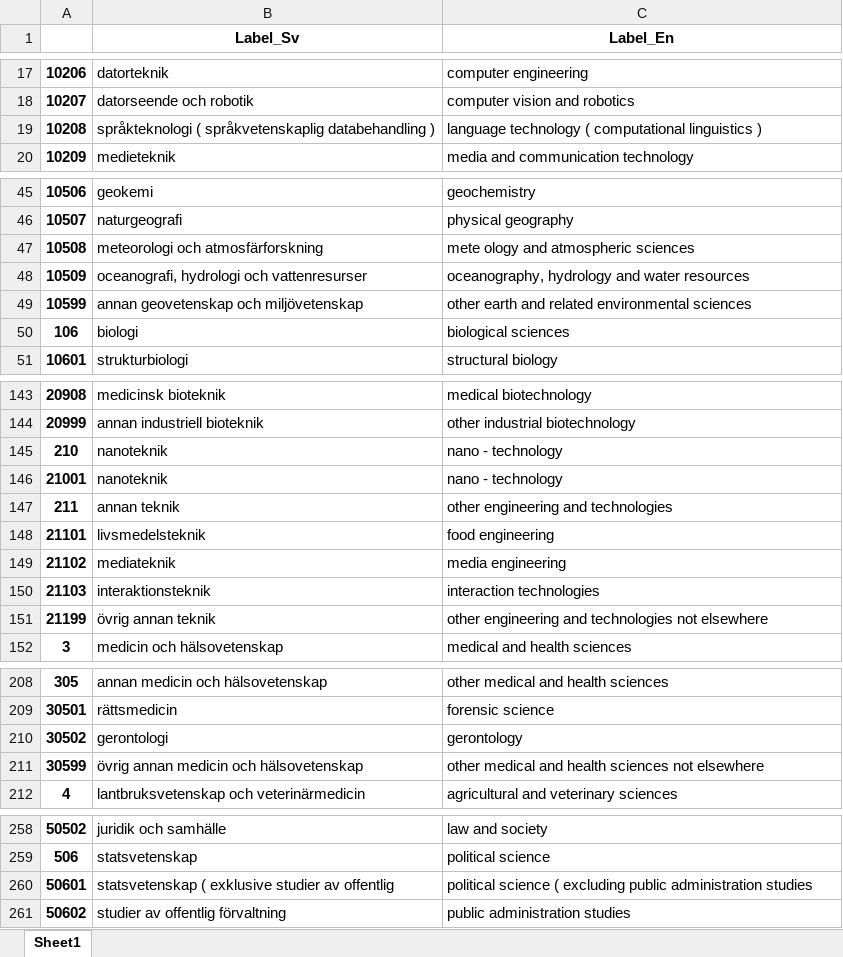
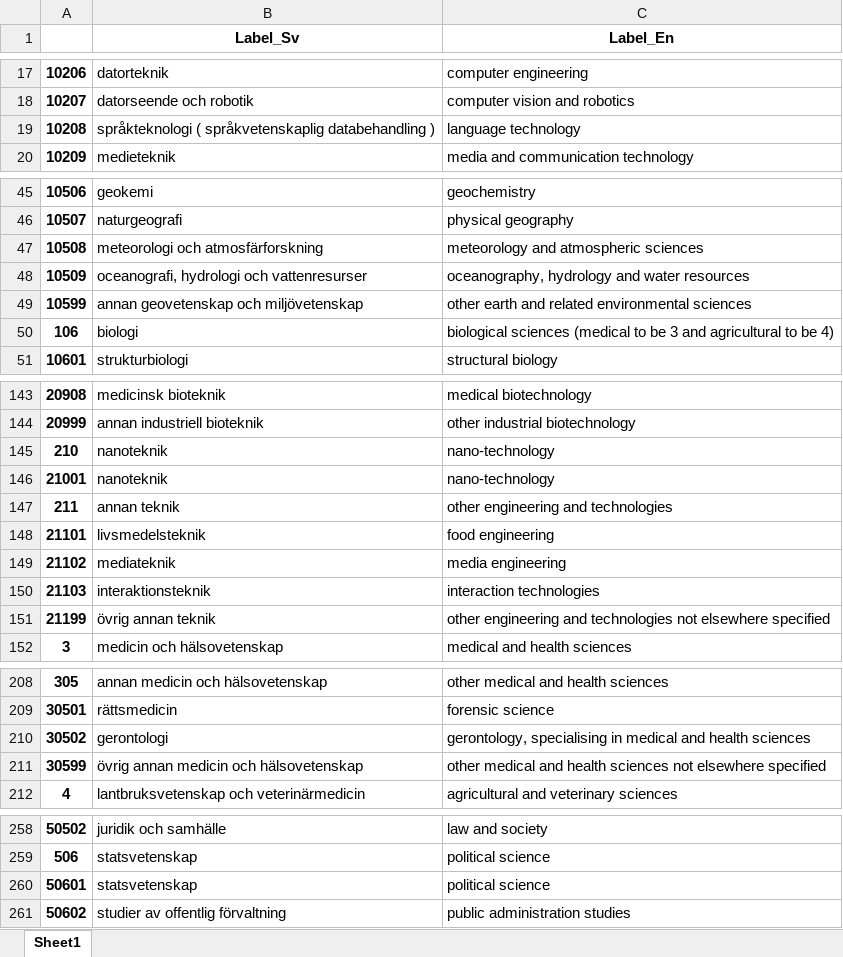
Before and after one commit to eengel7/comparison_NLP_classification_models, an Excel workbook: data/raw_data/SCB_classifications.xlsx, sheet Sheet1, drawn as a sheet; only a part is shown, gaps mark what is left out; values as stored, in another font and other column widths than the file's, no borders; the diff covers the shown part only; the diff names each change by its address in the sheet, - before the commit and + after, or states it on an @@ line.

Commit message:
Data structure

```diff
--- a/data/raw_data/SCB_classifications.xlsx (sheet Sheet1)
+++ b/data/raw_data/SCB_classifications.xlsx (sheet Sheet1)
-C19 (Label_En): language technology ( computational linguistics )
+C19 (Label_En): language technology
-C47 (Label_En): mete ology and atmospheric sciences
+C47 (Label_En): meteorology and atmospheric sciences
-C50 (Label_En): biological sciences
+C50 (Label_En): biological sciences (medical to be 3 and agricultural to be 4)
-C145:C146 (Label_En): nano - technology
+C145:C146 (Label_En): nano-technology
-C151 (Label_En): …not elsewhere
+C151 (Label_En): …not elsewhere specified
-C210 (Label_En): gerontology
+C210 (Label_En): gerontology, specialising in medical and health sciences
-C211 (Label_En): …not elsewhere
+C211 (Label_En): …not elsewhere specified
-B260 (Label_Sv): statsvetenskap ( exklusive studier av offentlig
+B260 (Label_Sv): statsvetenskap
-C260 (Label_En): political science ( excluding public administration studies
+C260 (Label_En): political science
```
Also changed, not shown: 3 edited cells elsewhere in this sheet, 5 other files.
